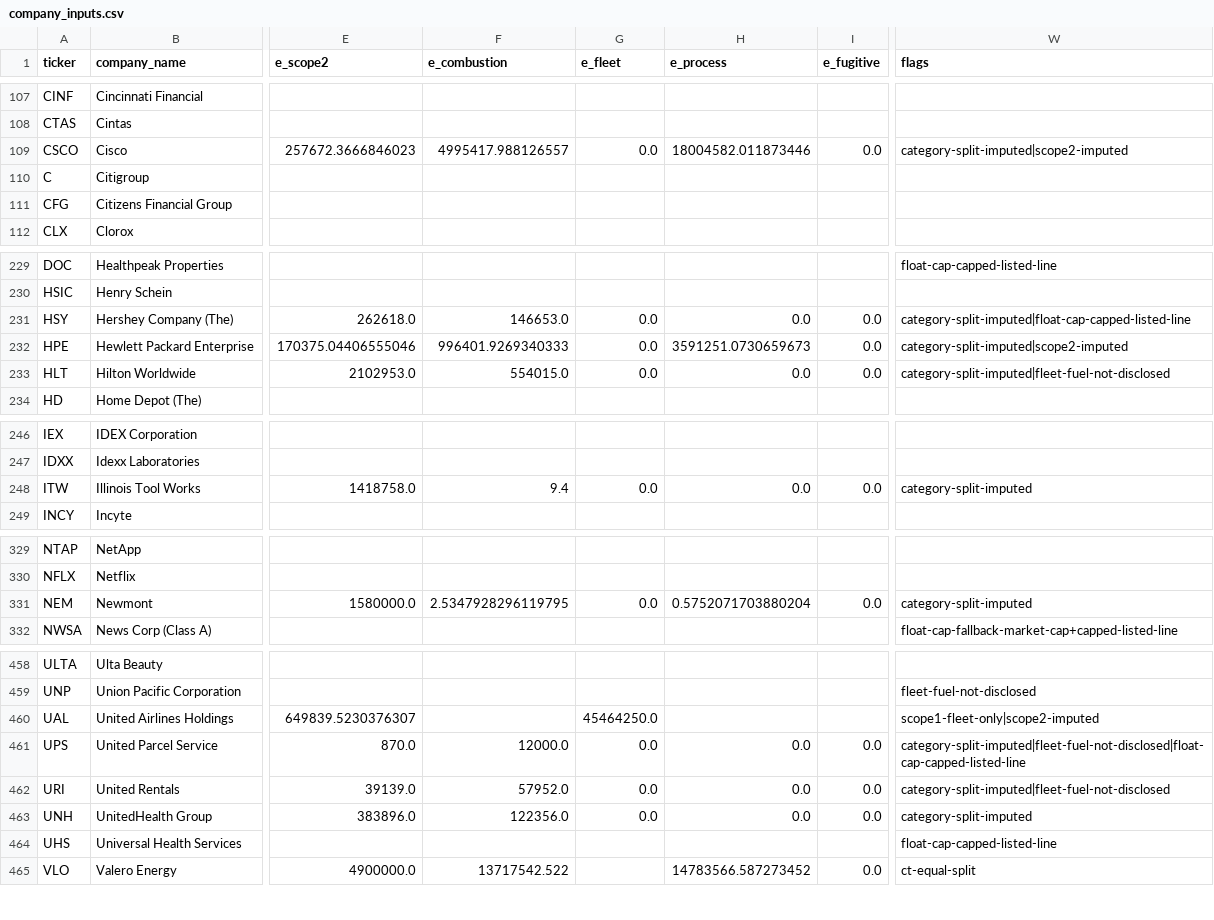
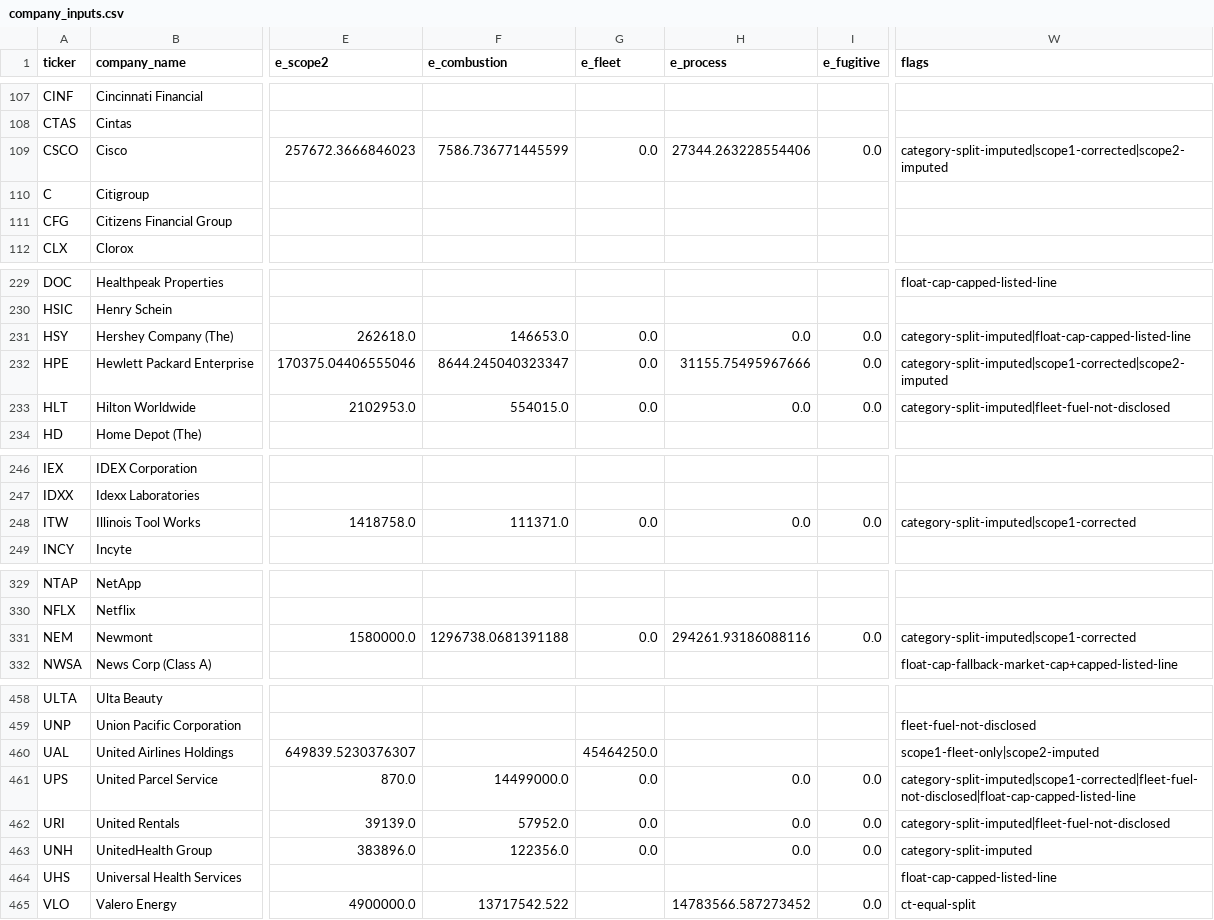
Before and after one commit to SinghRajitpal/hackathon-starter, a CSV file: data/out/nz/company_inputs.csv, drawn as a sheet; only a part is shown, gaps mark what is left out; the diff names each change by its address in the sheet, - before the commit and + after, or states it on an @@ line.

Commit message:
data: regenerate company_inputs.csv and emissions_sources.csv with Scope 1 corrections
Rerun 17_build_inputs.py after wiring in the Scope 1 corrections map;
CSCO, HPE, UPS, ITW and NEM now carry corrected scope1_tco2e values and
the scope1-corrected flag. check_inputs.py invariants all hold.

```diff
--- a/data/out/nz/company_inputs.csv
+++ b/data/out/nz/company_inputs.csv
-F109 (e_combustion): 4995417.988126557
+F109 (e_combustion): 7586.736771445599
-H109 (e_process): 18004582.011873446
+H109 (e_process): 27344.263228554406
-W109 (flags): category-split-imputed|scope2-imputed
+W109 (flags): category-split-imputed|scope1-corrected|scope2-imputed
-F232 (e_combustion): 996401.9269340333
+F232 (e_combustion): 8644.245040323347
-H232 (e_process): 3591251.0730659673
+H232 (e_process): 31155.75495967666
-W232 (flags): category-split-imputed|scope2-imputed
+W232 (flags): category-split-imputed|scope1-corrected|scope2-imputed
-F248 (e_combustion): 9.4
+F248 (e_combustion): 111371.0
-W248 (flags): category-split-imputed
+W248 (flags): category-split-imputed|scope1-corrected
-F331 (e_combustion): 2.5347928296119795
+F331 (e_combustion): 1296738.0681391188
-H331 (e_process): 0.5752071703880204
+H331 (e_process): 294261.93186088116
-W331 (flags): category-split-imputed
+W331 (flags): category-split-imputed|scope1-corrected
-F461 (e_combustion): 12000.0
+F461 (e_combustion): 14499000.0
-W461 (flags): category-split-imputed|fleet-fuel-not-disclosed|float-cap-capped-listed-line
+W461 (flags): category-split-imputed|scope1-corrected|fleet-fuel-not-disclosed|float-cap-capped-listed-line
```
Also changed, not shown: data/out/nz/emissions_sources.csv.
